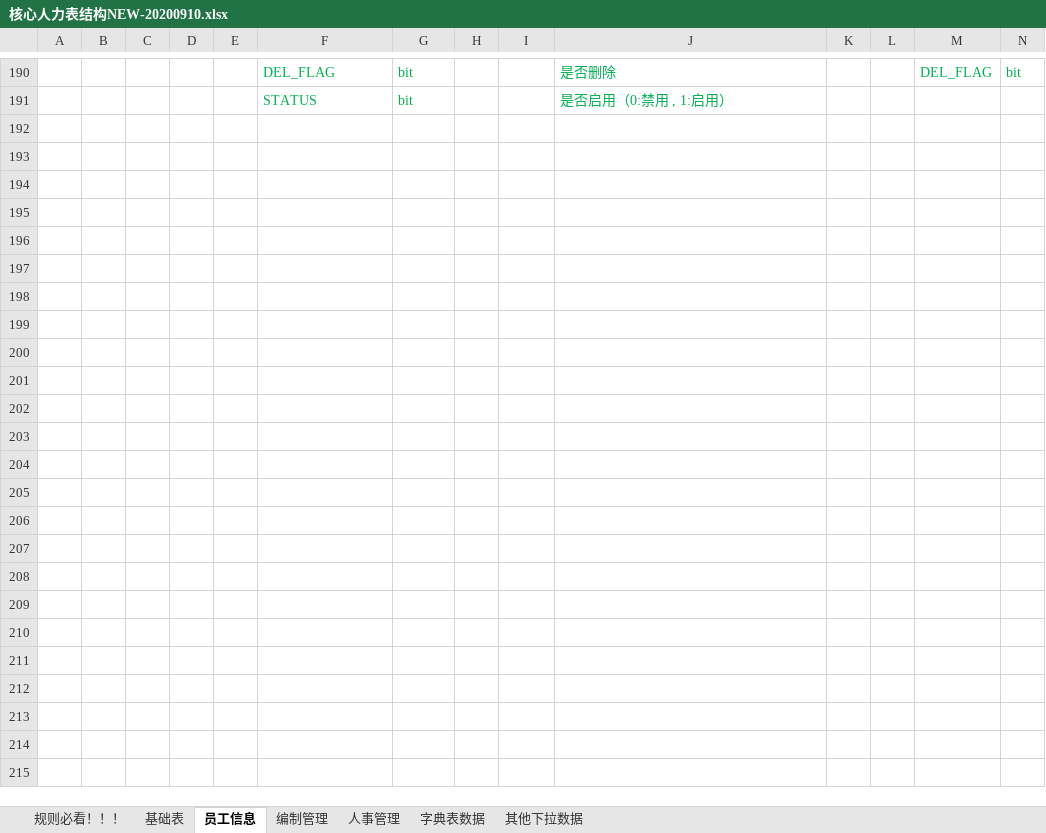
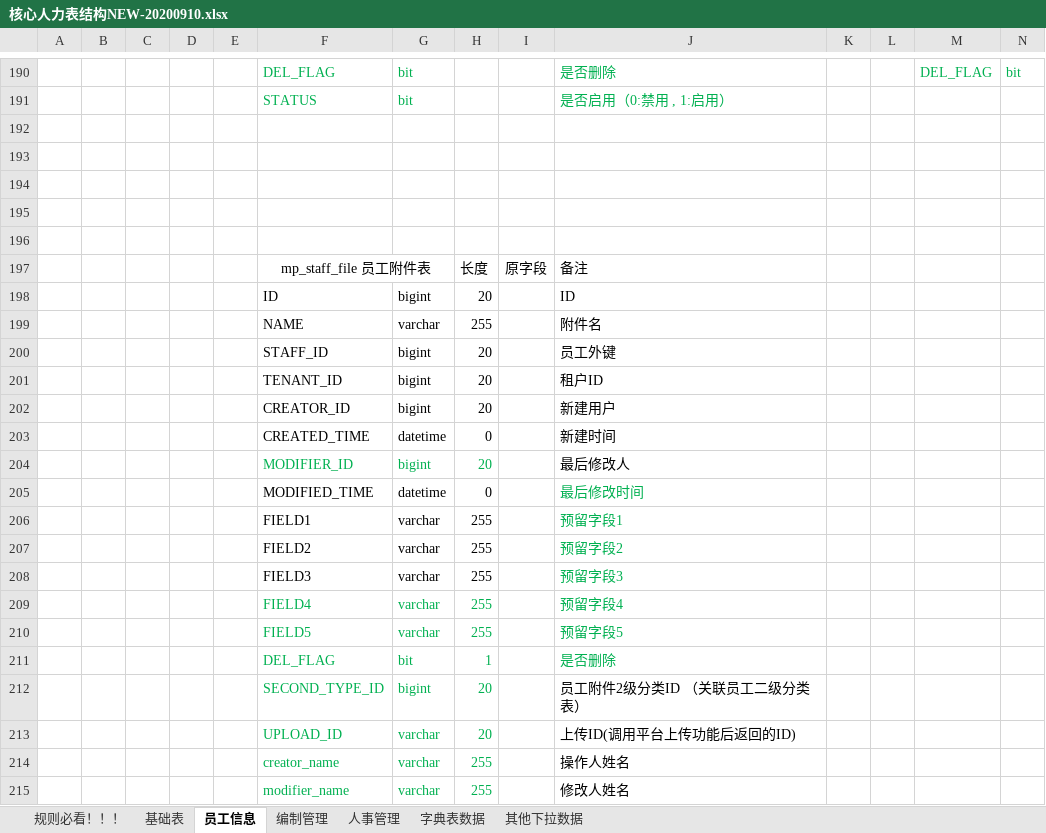
Before and after one commit to cp-hi/herdao_manpower, an Excel workbook: doc/核心人力表结构NEW-20200910.xlsx, sheet 员工信息, drawn as a sheet; only a part is shown, gaps mark what is left out; values as stored, in another font and other column widths than the file's, no borders; rows hold the shown columns only; the diff names each change by its address in the sheet, - before the commit and + after, or states it on an @@ line.

Commit message:
+mp_staff_file 员工附件表

```diff
--- a/doc/核心人力表结构NEW-20200910.xlsx (sheet 员工信息)
+++ b/doc/核心人力表结构NEW-20200910.xlsx (sheet 员工信息)
+row 192: (empty)
+row 193: (empty)
+row 194: (empty)
+row 195: (empty)
+row 196: (empty)
+row 197:  |  |  |  |  | mp_staff_file 员工附件表 |  | 长度 | 原字段 | 备注
+row 198:  |  |  |  |  | ID | bigint | 20 |  | ID
+row 199:  |  |  |  |  | NAME | varchar | 255 |  | 附件名
+row 200:  |  |  |  |  | STAFF_ID | bigint | 20 |  | 员工外键
+row 201:  |  |  |  |  | TENANT_ID | bigint | 20 |  | 租户ID
+row 202:  |  |  |  |  | CREATOR_ID | bigint | 20 |  | 新建用户
+row 203:  |  |  |  |  | CREATED_TIME | datetime | 0 |  | 新建时间
+row 204:  |  |  |  |  | MODIFIER_ID | bigint | 20 |  | 最后修改人
+row 205:  |  |  |  |  | MODIFIED_TIME | datetime | 0 |  | 最后修改时间
+row 206:  |  |  |  |  | FIELD1 | varchar | 255 |  | 预留字段1
+row 207:  |  |  |  |  | FIELD2 | varchar | 255 |  | 预留字段2
+row 208:  |  |  |  |  | FIELD3 | varchar | 255 |  | 预留字段3
+row 209:  |  |  |  |  | FIELD4 | varchar | 255 |  | 预留字段4
+row 210:  |  |  |  |  | FIELD5 | varchar | 255 |  | 预留字段5
+row 211:  |  |  |  |  | DEL_FLAG | bit | 1 |  | 是否删除
+row 212:  |  |  |  |  | SECOND_TYPE_ID | bigint | 20 |  | 员工附件2级分类ID （关联员工二级分类表）
+row 213:  |  |  |  |  | UPLOAD_ID | varchar | 20 |  | 上传ID(调用平台上传功能后返回的ID)
+row 214:  |  |  |  |  | creator_name | varchar | 255 |  | 操作人姓名
+row 215:  |  |  |  |  | modifier_name | varchar | 255 |  | 修改人姓名
```
Also changed, not shown: 1 other file.
